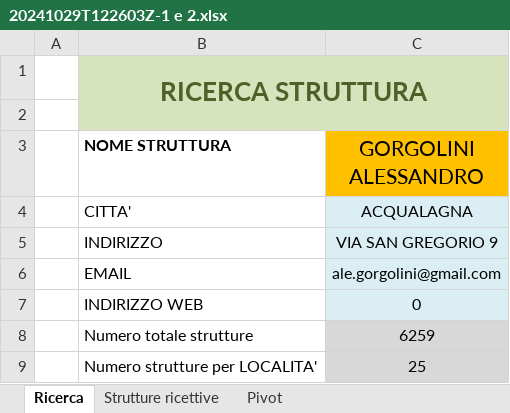
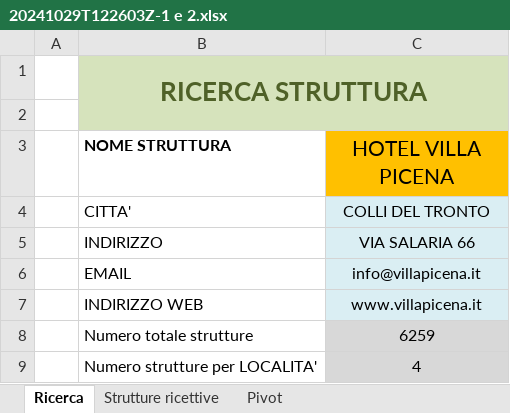
Before and after one commit to giordanagre-netizen/W4D4---Consegna, an Excel workbook: 20241029T122603Z-1 e 2.xlsx, sheet Ricerca, drawn as a sheet; values as stored, in another font and other column widths than the file's, no borders; the diff names each change by its address in the sheet, - before the commit and + after, or states it on an @@ line.

```diff
--- a/20241029T122603Z-1 e 2.xlsx (sheet Ricerca)
+++ b/20241029T122603Z-1 e 2.xlsx (sheet Ricerca)
-C3: GORGOLINI ALESSANDRO
+C3: HOTEL VILLA PICENA
-C4 (HOTEL VILLA PICENA): ACQUALAGNA
+C4 (HOTEL VILLA PICENA): COLLI DEL TRONTO
-C5 (HOTEL VILLA PICENA): VIA SAN GREGORIO 9
+C5 (HOTEL VILLA PICENA): VIA SALARIA 66
-C6 (HOTEL VILLA PICENA): ale.gorgolini@gmail.com
+C6 (HOTEL VILLA PICENA): info@villapicena.it
-C7 (HOTEL VILLA PICENA): 0
+C7 (HOTEL VILLA PICENA): www.villapicena.it
-C9 (HOTEL VILLA PICENA): 25
+C9 (HOTEL VILLA PICENA): 4
```
Also changed, not shown: sheet Strutture ricettive.
